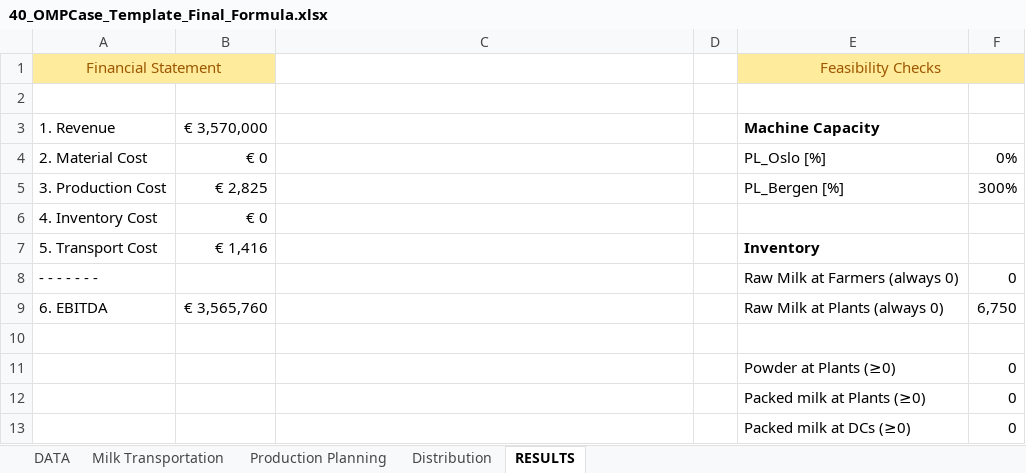
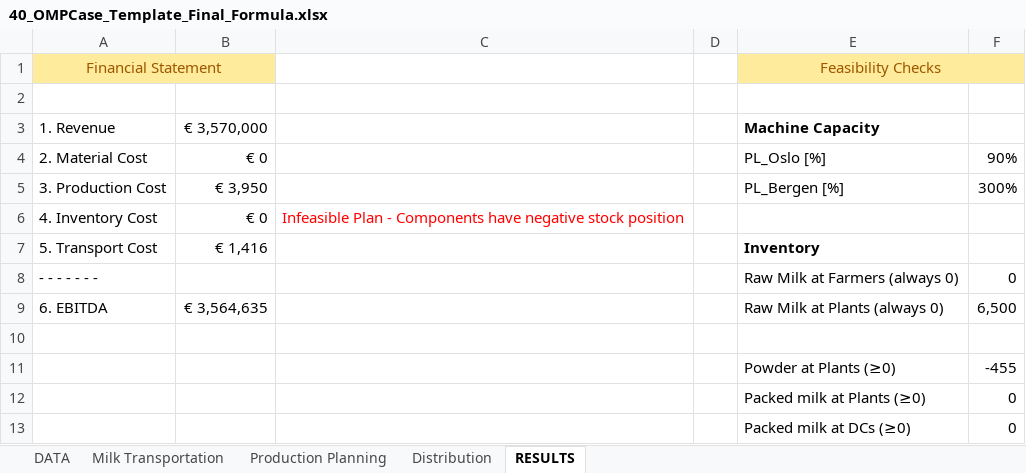
Before and after one commit to r0667002/Productinnovatie, an Excel workbook: 40_OMPCase_Template_Final_Formula.xlsx, sheet RESULTS, drawn as a sheet; values as stored, in another font and other column widths than the file's, no borders; conditional formats not drawn; the diff names each change by its address in the sheet, - before the commit and + after, or states it on an @@ line.

```diff
--- a/40_OMPCase_Template_Final_Formula.xlsx (sheet RESULTS)
+++ b/40_OMPCase_Template_Final_Formula.xlsx (sheet RESULTS)
-F4: 0%
+F4: 90%
-B5: € 2,825
+B5: € 3,950
-C6: (empty)
+C6: Infeasible Plan - Components have negative stock position
-B9: € 3,565,760
+B9: € 3,564,635
-F9: 6,750
+F9: 6,500
-F11: 0
+F11: -455
```
Also changed, not shown: sheet Production Planning, sheet Milk Transportation.
